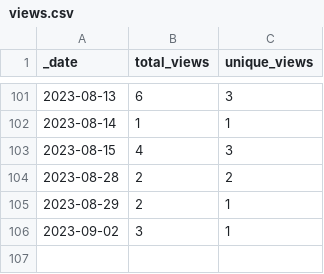
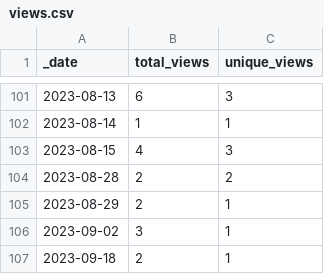
Before and after one commit to AlexRogalskiy/kotlin-patterns, a CSV file: traffic/views.csv, drawn as a sheet; only a part is shown, gaps mark what is left out; the diff names each change by its address in the sheet, - before the commit and + after, or states it on an @@ line.

```diff
--- a/traffic/views.csv
+++ b/traffic/views.csv
+row 107: 2023-09-18 | 2 | 1
```
Also changed, not shown: traffic/clones.csv, 1 other file.
